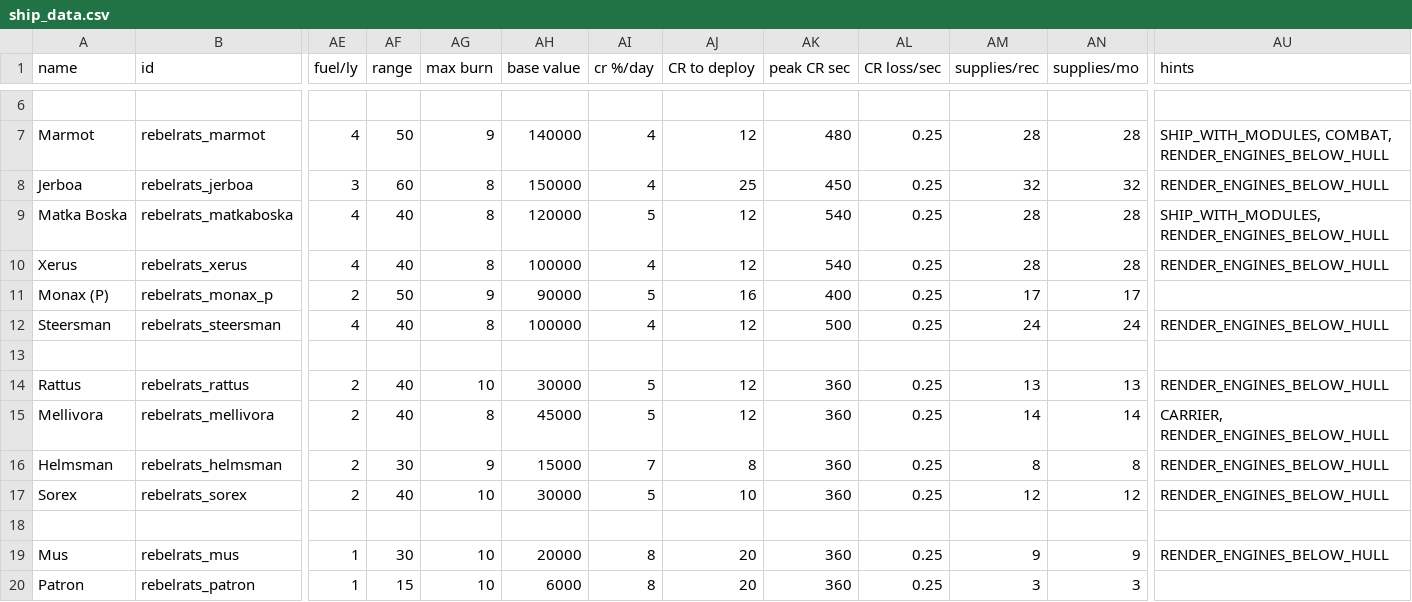
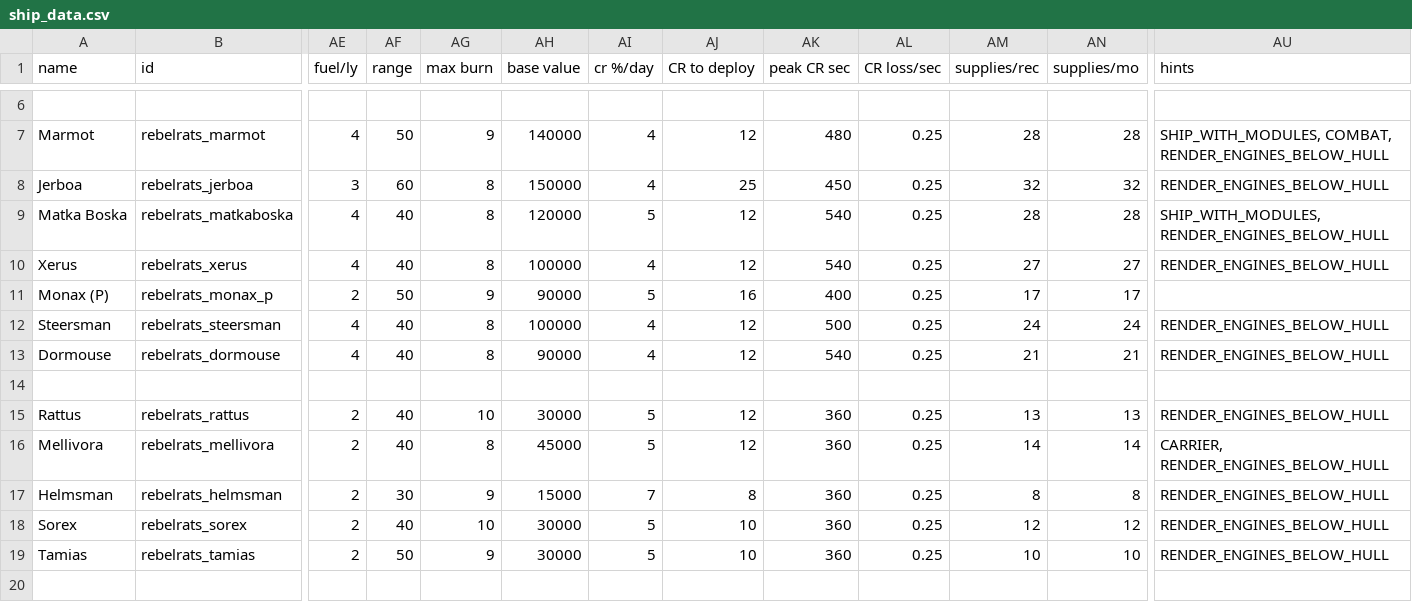
Before and after one commit to masterraven19/Rebel-Rats, a CSV file: data/hulls/ship_data.csv, drawn as a sheet; only a part is shown, gaps mark what is left out; the shorter side is filled out with more unchanged rows; rows hold the shown columns only; the diff names each change by its address in the sheet, - before the commit and + after, or states it on an @@ line.

```diff
--- a/data/hulls/ship_data.csv
+++ b/data/hulls/ship_data.csv
-AM10 (supplies/rec): 28
+AM10 (supplies/rec): 27
-AN10 (supplies/mo): 28
+AN10 (supplies/mo): 27
+row 13: Dormouse | rebelrats_dormouse | 4 | 40 | 8 | 90000 | 4 | 12 | 540 | 0.25 | 21 | 21 | RENDER_ENGINES_BELOW_HULL
+row 19: Tamias | rebelrats_tamias | 2 | 50 | 9 | 30000 | 5 | 10 | 360 | 0.25 | 10 | 10 | RENDER_ENGINES_BELOW_HULL
```
Also changed, not shown: data/weapons/weapon_data.csv, 19 other files.
